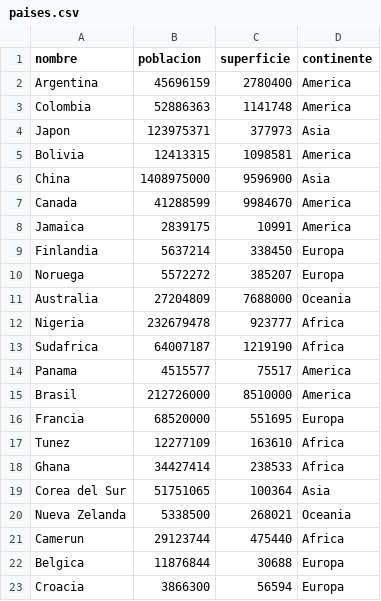
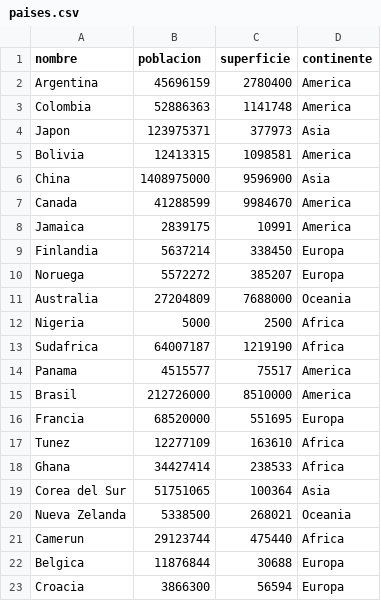
Before and after one commit to GuidoHermann/TP-INTEGRADOR-PROGRA1, a CSV file: paises.csv, drawn as a sheet.

```diff
--- a/paises.csv
+++ b/paises.csv
@@ -11,3 +11,3 @@ Noruega,5572272,385207,Europa
 Australia,27204809,7688000,Oceania
-Nigeria,232679478,923777,Africa
+Nigeria,5000,2500,Africa
 Sudafrica,64007187,1219190,Africa
```
Also changed, not shown: 1 other file.
